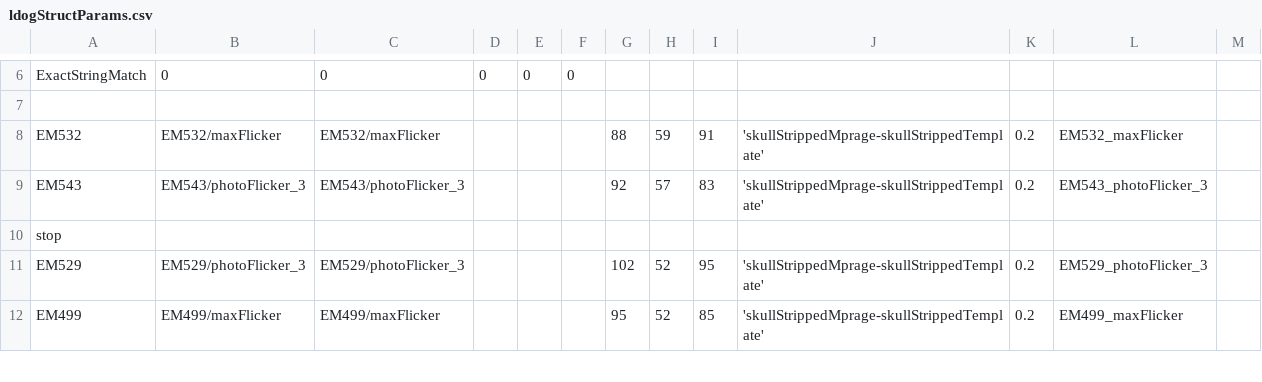
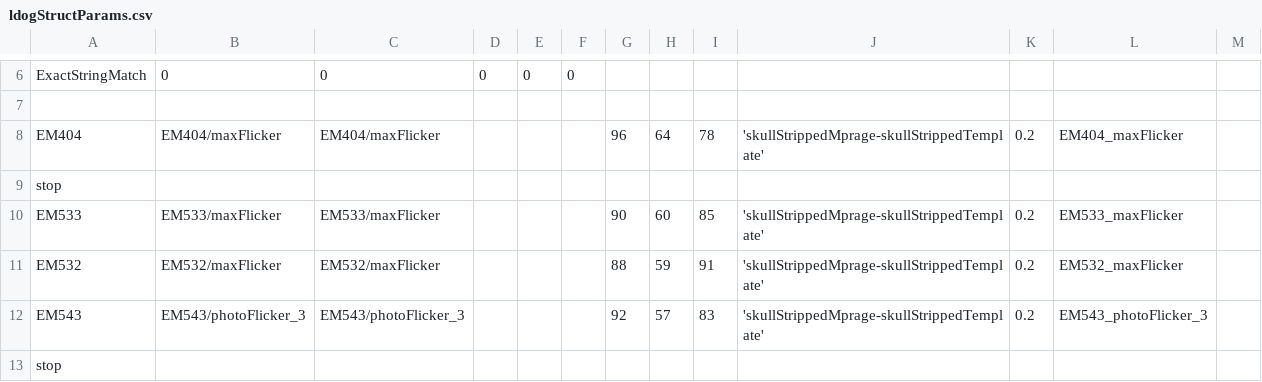
Before and after one commit to gkaguirrelab/mriLDOGAnalysis, a CSV file: submitGears/ldogStructParams.csv, drawn as a sheet; only a part is shown, gaps mark what is left out; the shorter side is filled out with more unchanged rows.

```diff
--- a/submitGears/ldogStructParams.csv
+++ b/submitGears/ldogStructParams.csv
@@ -7,2 +7,5 @@ ExactStringMatch,0,0,0,0,0,,,,,,,
 ,,,,,,,,,,,,
+EM404,EM404/maxFlicker,EM404/maxFlicker,,,,96,64,78,'skullStrippedMprage-skullStrippedTemplate',0.2,EM404_maxFlicker,
+stop,,,,,,,,,,,,
+EM533,EM533/maxFlicker,EM533/maxFlicker,,,,90,60,85,'skullStrippedMprage-skullStrippedTemplate',0.2,EM533_maxFlicker,
 EM532,EM532/maxFlicker,EM532/maxFlicker,,,,88,59,91,'skullStrippedMprage-skullStrippedTemplate',0.2,EM532_maxFlicker,
```
Also changed, not shown: submitGears/ldogFixParams.csv, submitGears/ldogForwardModelAvgAcqs_glm.csv, 1 other file.
